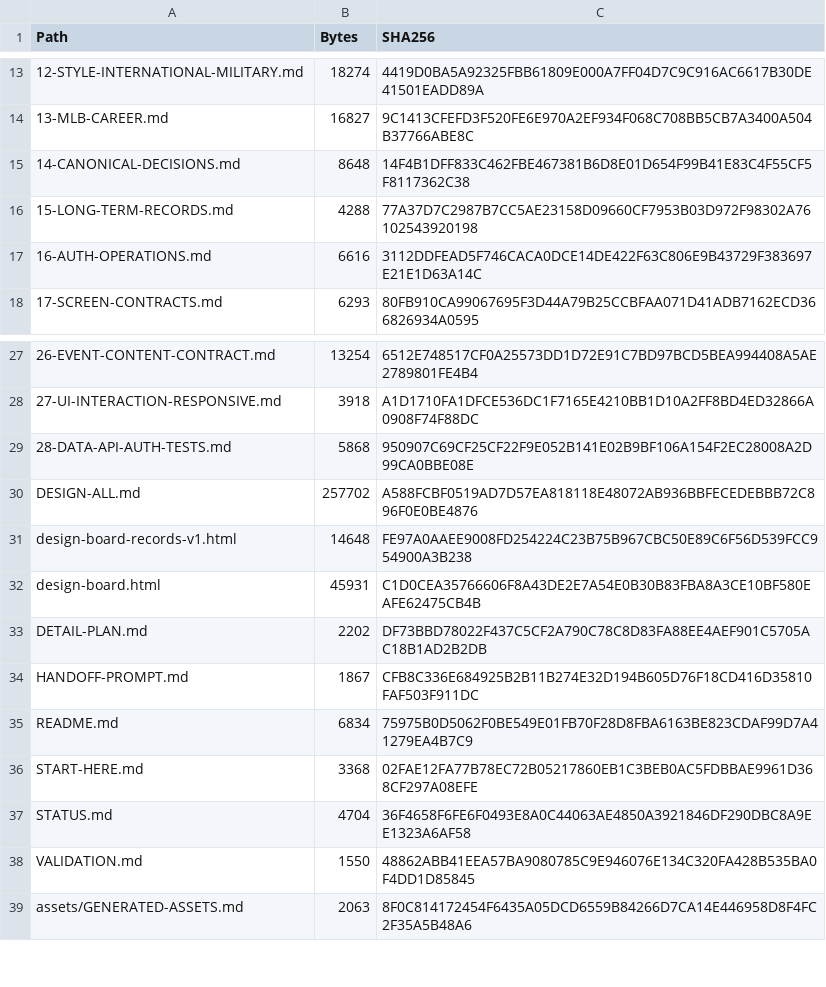
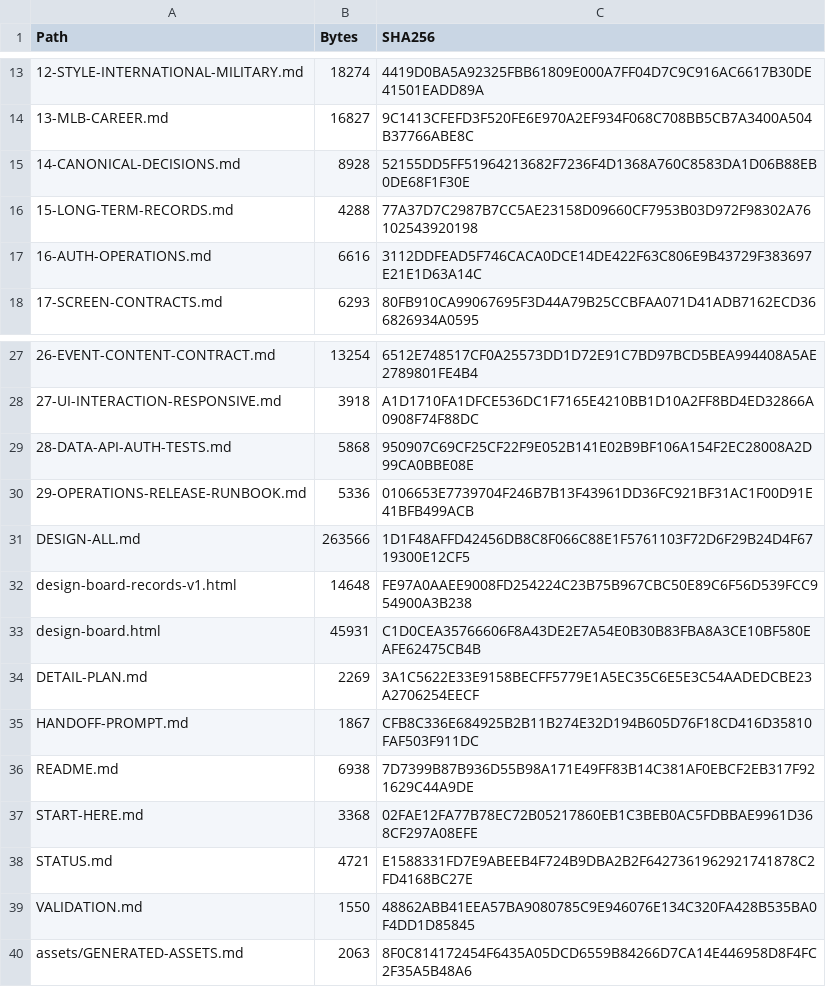
Before and after one commit to bossxor/baseball_Career, a CSV file: docs/design/MANIFEST-SHA256.csv, drawn as a sheet; only a part is shown, gaps mark what is left out; addresses are those after the commit; the diff names each change by its address in the sheet, - before the commit and + after, or states it on an @@ line.

Commit message:
docs(ops): define release and recovery runbook

```diff
--- a/docs/design/MANIFEST-SHA256.csv
+++ b/docs/design/MANIFEST-SHA256.csv
-B15 (Bytes): 8648
+B15 (Bytes): 8928
-C15 (SHA256): 14F4B1DFF833C462FBE467381B6D8E01D654F99B41E83C4F55CF5F8117362C38
+C15 (SHA256): 52155DD5FF51964213682F7236F4D1368A760C8583DA1D06B88EB0DE68F1F30E
+row 30: 29-OPERATIONS-RELEASE-RUNBOOK.md | 5336 | 0106653E7739704F246B7B13F43961DD36FC921BF31AC1F00D91E41BFB499ACB
-B31 (Bytes): 257702
+B31 (Bytes): 263566
-C31 (SHA256): A588FCBF0519AD7D57EA818118E48072AB936BBFECEDEBBB72C896F0E0BE4876
+C31 (SHA256): 1D1F48AFFD42456DB8C8F066C88E1F5761103F72D6F29B24D4F6719300E12CF5
-B34 (Bytes): 2202
+B34 (Bytes): 2269
-C34 (SHA256): DF73BBD78022F437C5CF2A790C78C8D83FA88EE4AEF901C5705AC18B1AD2B2DB
+C34 (SHA256): 3A1C5622E33E9158BECFF5779E1A5EC35C6E5E3C54AADEDCBE23A2706254EECF
-B36 (Bytes): 6834
+B36 (Bytes): 6938
-C36 (SHA256): 75975B0D5062F0BE549E01FB70F28D8FBA6163BE823CDAF99D7A41279EA4B7C9
+C36 (SHA256): 7D7399B87B936D55B98A171E49FF83B14C381AF0EBCF2EB317F921629C44A9DE
-B38 (Bytes): 4704
+B38 (Bytes): 4721
-C38 (SHA256): 36F4658F6FE6F0493E8A0C44063AE4850A3921846DF290DBC8A9EE1323A6AF58
+C38 (SHA256): E1588331FD7E9ABEEB4F724B9DBA2B2F6427361962921741878C2FD4168BC27E
```
Also changed, not shown: 6 other files.
